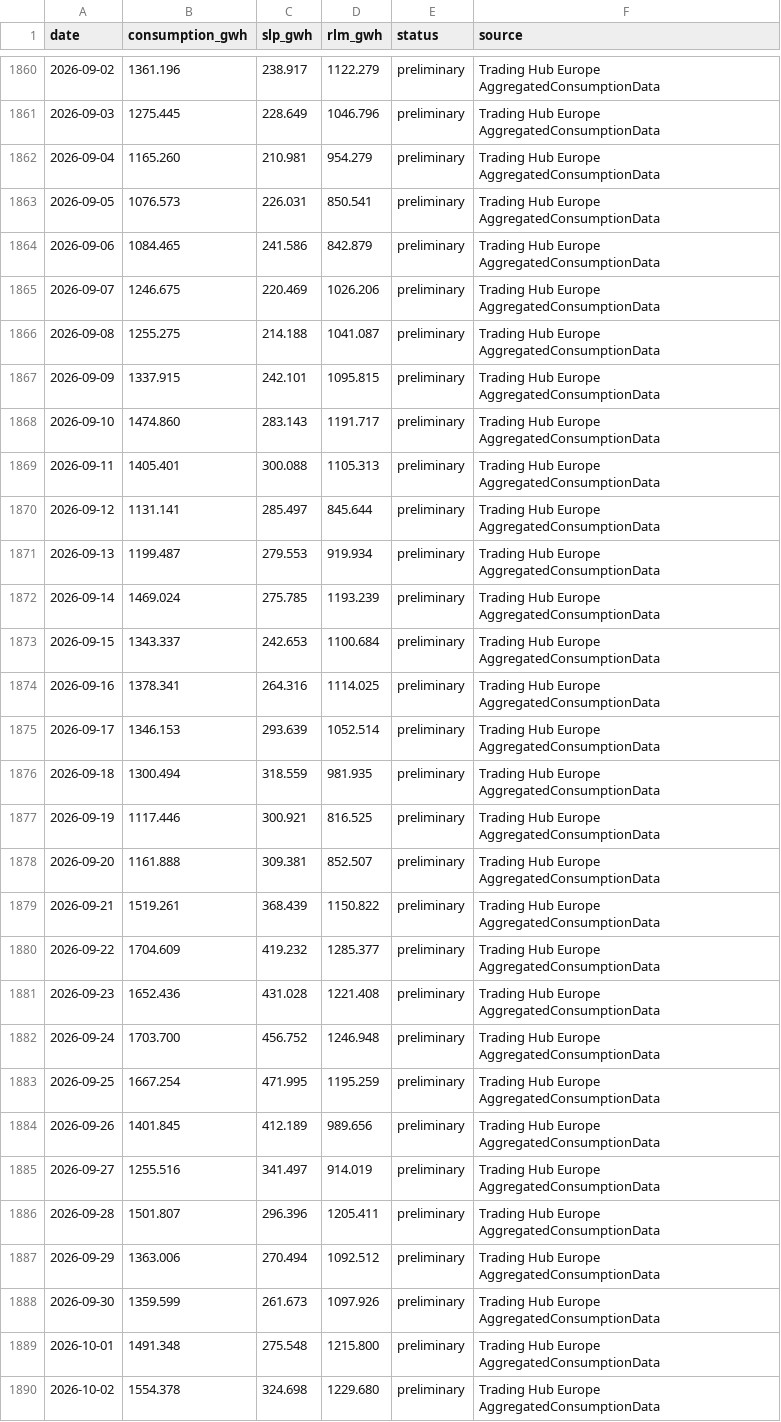
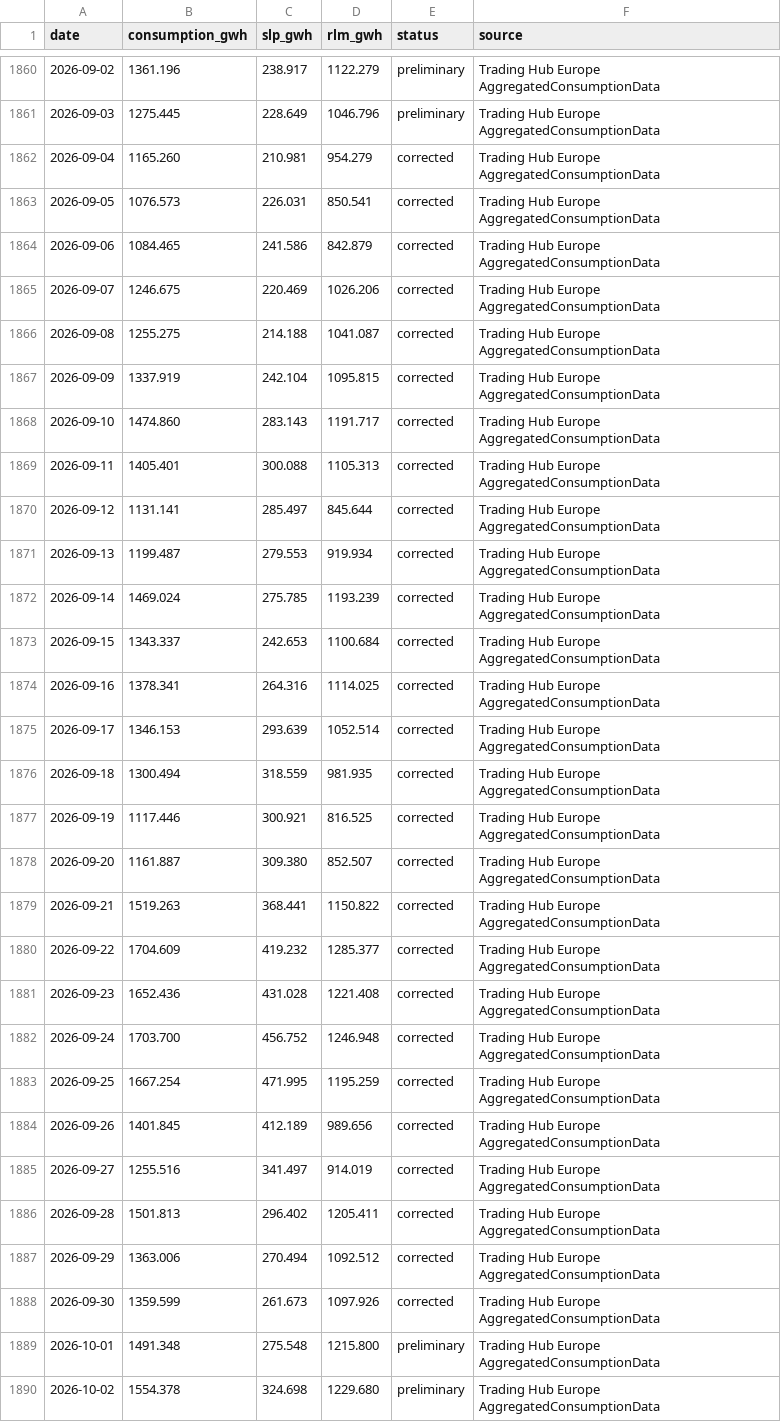
Before and after one commit to volzinnovation/de-gas-storage-tracker-bnetza, a CSV file: data/de_consumption_daily.csv, drawn as a sheet; only a part is shown, gaps mark what is left out; the diff covers the shown part only.

```diff
--- a/data/de_consumption_daily.csv
+++ b/data/de_consumption_daily.csv
@@ -1861,29 +1861,29 @@ date,consumption_gwh,slp_gwh,rlm_gwh,status,source
 2026-09-03,1275.445,228.649,1046.796,preliminary,Trading Hub Europe AggregatedConsumptionData
-2026-09-04,1165.260,210.981,954.279,preliminary,Trading Hub Europe AggregatedConsumptionData
-2026-09-05,1076.573,226.031,850.541,preliminary,Trading Hub Europe AggregatedConsumptionData
-2026-09-06,1084.465,241.586,842.879,preliminary,Trading Hub Europe AggregatedConsumptionData
-2026-09-07,1246.675,220.469,1026.206,preliminary,Trading Hub Europe AggregatedConsumptionData
-2026-09-08,1255.275,214.188,1041.087,preliminary,Trading Hub Europe AggregatedConsumptionData
-2026-09-09,1337.915,242.101,1095.815,preliminary,Trading Hub Europe AggregatedConsumptionData
-2026-09-10,1474.860,283.143,1191.717,preliminary,Trading Hub Europe AggregatedConsumptionData
-2026-09-11,1405.401,300.088,1105.313,preliminary,Trading Hub Europe AggregatedConsumptionData
-2026-09-12,1131.141,285.497,845.644,preliminary,Trading Hub Europe AggregatedConsumptionData
-2026-09-13,1199.487,279.553,919.934,preliminary,Trading Hub Europe AggregatedConsumptionData
-2026-09-14,1469.024,275.785,1193.239,preliminary,Trading Hub Europe AggregatedConsumptionData
-2026-09-15,1343.337,242.653,1100.684,preliminary,Trading Hub Europe AggregatedConsumptionData
-2026-09-16,1378.341,264.316,1114.025,preliminary,Trading Hub Europe AggregatedConsumptionData
-2026-09-17,1346.153,293.639,1052.514,preliminary,Trading Hub Europe AggregatedConsumptionData
-2026-09-18,1300.494,318.559,981.935,preliminary,Trading Hub Europe AggregatedConsumptionData
-2026-09-19,1117.446,300.921,816.525,preliminary,Trading Hub Europe AggregatedConsumptionData
-2026-09-20,1161.888,309.381,852.507,preliminary,Trading Hub Europe AggregatedConsumptionData
-2026-09-21,1519.261,368.439,1150.822,preliminary,Trading Hub Europe AggregatedConsumptionData
-2026-09-22,1704.609,419.232,1285.377,preliminary,Trading Hub Europe AggregatedConsumptionData
-2026-09-23,1652.436,431.028,1221.408,preliminary,Trading Hub Europe AggregatedConsumptionData
-2026-09-24,1703.700,456.752,1246.948,preliminary,Trading Hub Europe AggregatedConsumptionData
-2026-09-25,1667.254,471.995,1195.259,preliminary,Trading Hub Europe AggregatedConsumptionData
-2026-09-26,1401.845,412.189,989.656,preliminary,Trading Hub Europe AggregatedConsumptionData
-2026-09-27,1255.516,341.497,914.019,preliminary,Trading Hub Europe AggregatedConsumptionData
-2026-09-28,1501.807,296.396,1205.411,preliminary,Trading Hub Europe AggregatedConsumptionData
-2026-09-29,1363.006,270.494,1092.512,preliminary,Trading Hub Europe AggregatedConsumptionData
-2026-09-30,1359.599,261.673,1097.926,preliminary,Trading Hub Europe AggregatedConsumptionData
+2026-09-04,1165.260,210.981,954.279,corrected,Trading Hub Europe AggregatedConsumptionData
+2026-09-05,1076.573,226.031,850.541,corrected,Trading Hub Europe AggregatedConsumptionData
+2026-09-06,1084.465,241.586,842.879,corrected,Trading Hub Europe AggregatedConsumptionData
+2026-09-07,1246.675,220.469,1026.206,corrected,Trading Hub Europe AggregatedConsumptionData
+2026-09-08,1255.275,214.188,1041.087,corrected,Trading Hub Europe AggregatedConsumptionData
+2026-09-09,1337.919,242.104,1095.815,corrected,Trading Hub Europe AggregatedConsumptionData
+2026-09-10,1474.860,283.143,1191.717,corrected,Trading Hub Europe AggregatedConsumptionData
+2026-09-11,1405.401,300.088,1105.313,corrected,Trading Hub Europe AggregatedConsumptionData
+2026-09-12,1131.141,285.497,845.644,corrected,Trading Hub Europe AggregatedConsumptionData
+2026-09-13,1199.487,279.553,919.934,corrected,Trading Hub Europe AggregatedConsumptionData
+2026-09-14,1469.024,275.785,1193.239,corrected,Trading Hub Europe AggregatedConsumptionData
+2026-09-15,1343.337,242.653,1100.684,corrected,Trading Hub Europe AggregatedConsumptionData
+2026-09-16,1378.341,264.316,1114.025,corrected,Trading Hub Europe AggregatedConsumptionData
+2026-09-17,1346.153,293.639,1052.514,corrected,Trading Hub Europe AggregatedConsumptionData
+2026-09-18,1300.494,318.559,981.935,corrected,Trading Hub Europe AggregatedConsumptionData
+2026-09-19,1117.446,300.921,816.525,corrected,Trading Hub Europe AggregatedConsumptionData
+2026-09-20,1161.887,309.380,852.507,corrected,Trading Hub Europe AggregatedConsumptionData
+2026-09-21,1519.263,368.441,1150.822,corrected,Trading Hub Europe AggregatedConsumptionData
+2026-09-22,1704.609,419.232,1285.377,corrected,Trading Hub Europe AggregatedConsumptionData
+2026-09-23,1652.436,431.028,1221.408,corrected,Trading Hub Europe AggregatedConsumptionData
+2026-09-24,1703.700,456.752,1246.948,corrected,Trading Hub Europe AggregatedConsumptionData
+2026-09-25,1667.254,471.995,1195.259,corrected,Trading Hub Europe AggregatedConsumptionData
+2026-09-26,1401.845,412.189,989.656,corrected,Trading Hub Europe AggregatedConsumptionData
+2026-09-27,1255.516,341.497,914.019,corrected,Trading Hub Europe AggregatedConsumptionData
+2026-09-28,1501.813,296.402,1205.411,corrected,Trading Hub Europe AggregatedConsumptionData
+2026-09-29,1363.006,270.494,1092.512,corrected,Trading Hub Europe AggregatedConsumptionData
+2026-09-30,1359.599,261.673,1097.926,corrected,Trading Hub Europe AggregatedConsumptionData
 2026-10-01,1491.348,275.548,1215.800,preliminary,Trading Hub Europe AggregatedConsumptionData
```
Also changed, not shown: 1 added row and 8 edited cells elsewhere in this file, 1 other file.
